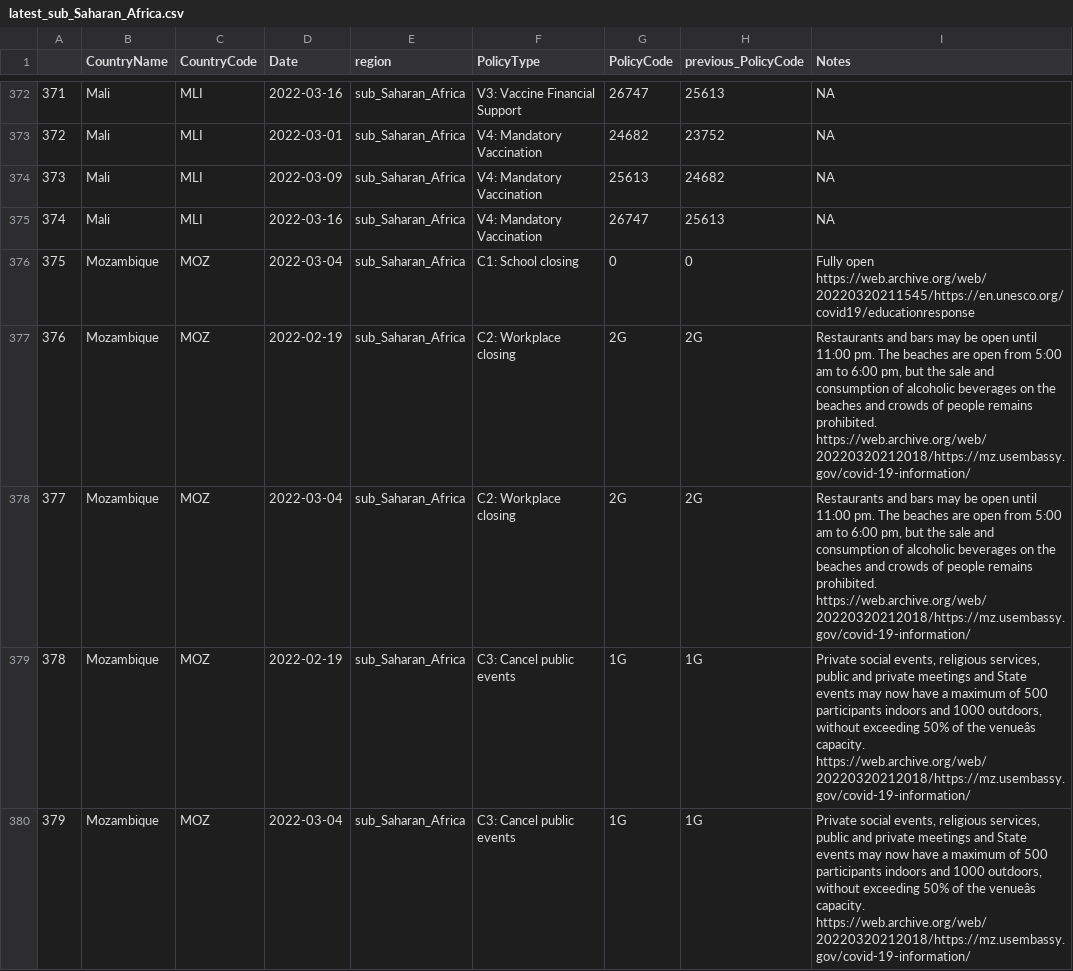
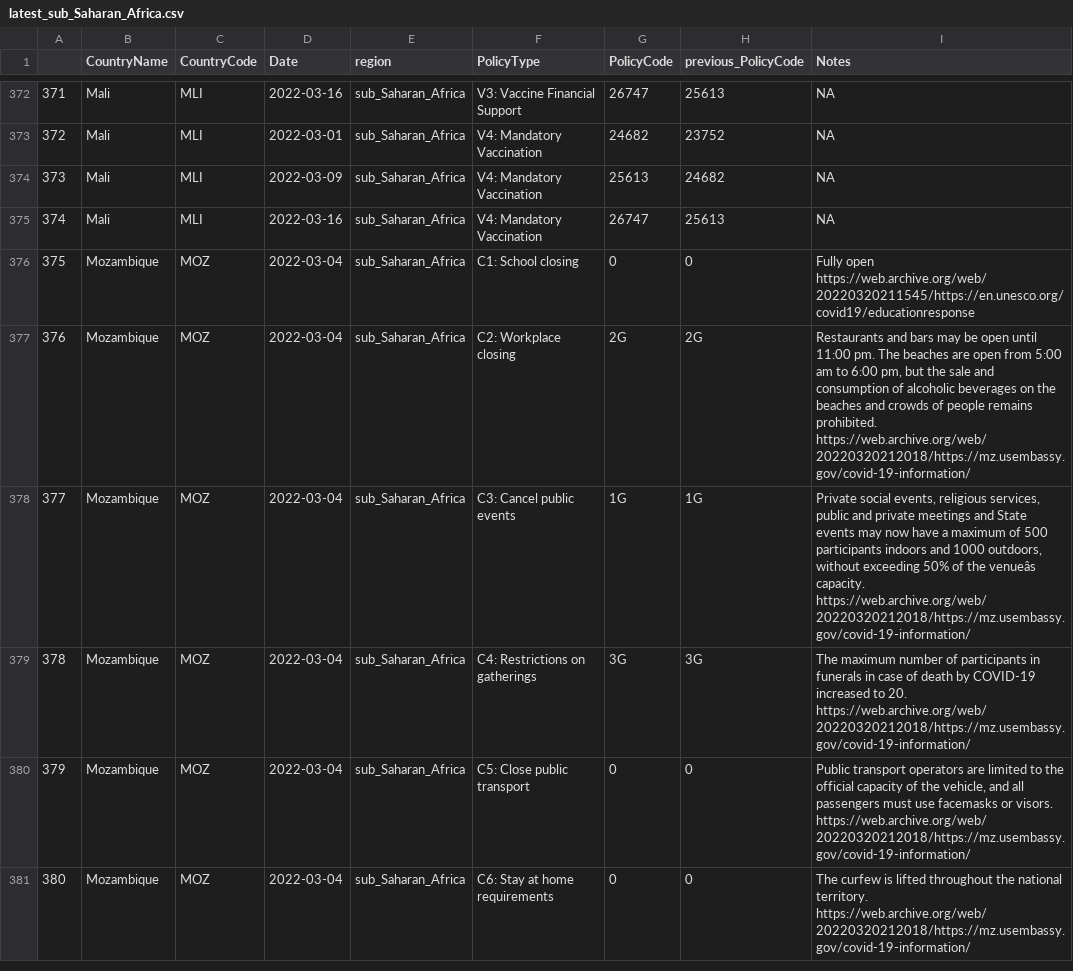
Before and after one commit to tatlowhelen/covid-policy-scratchpad, a CSV file: regional_changes/latest_sub_Saharan_Africa.csv, drawn as a sheet; only a part is shown, gaps mark what is left out; the shorter side is filled out with more unchanged rows; removed rows and columns are numbered as before the commit, all else as after; the diff covers the shown part only; the diff names each change by its address in the sheet, - before the commit and + after, or states it on an @@ line.

```diff
--- a/regional_changes/latest_sub_Saharan_Africa.csv
+++ b/regional_changes/latest_sub_Saharan_Africa.csv
-row 377: 376 | Mozambique | MOZ | 2022-02-19 | sub_Saharan_Africa | C2: Workplace closing | 2G | 2G | Restaurants and bars may be open until 11:00 pm. The beaches are open from 5:00 am to 6:00 pm, but the sale and consumption of alcoholic beverages on the beaches and crowds of people remains prohibited. https://web.archive.org/web/20220320212018/https://mz.usembassy.gov/covid-19-information/
@@ column A renumbered from row 377 down @@
-row 379: 378 | Mozambique | MOZ | 2022-02-19 | sub_Saharan_Africa | C3: Cancel public events | 1G | 1G | Private social events, religious services, public and private meetings and State events may now have a maximum of 500 participants indoors and 1000 outdoors, without exceeding 50% of the venueâs capacity. https://web.archive.org/web/20220320212018/https://mz.usembassy.gov/covid-19-information/
```
Also changed, not shown: 8 added rows and 2 removed rows elsewhere in this file, 12 other files.
